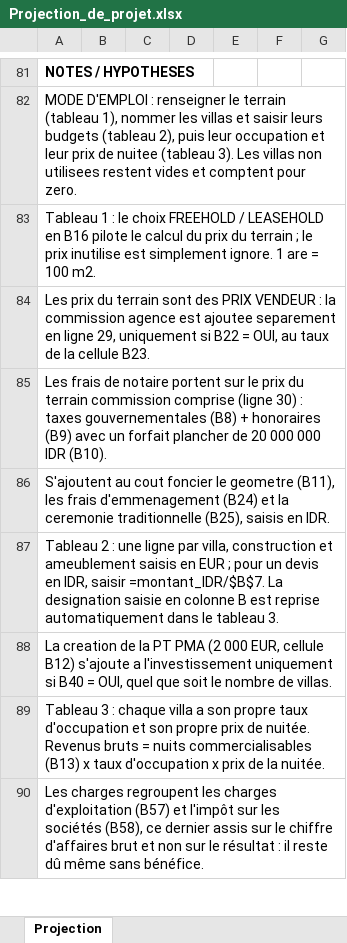
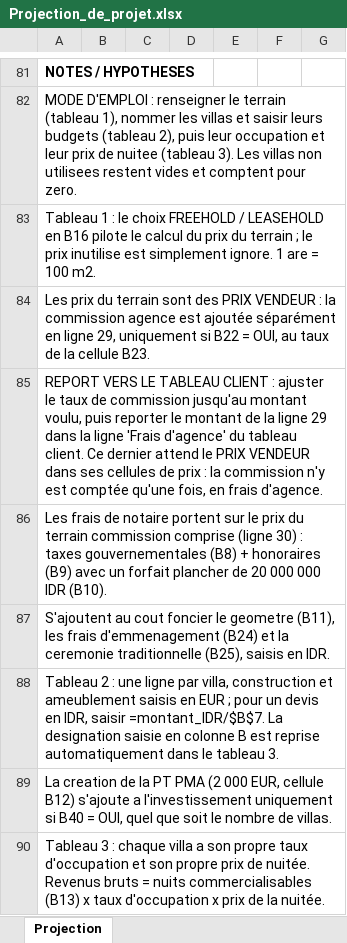
Before and after one commit to alghostrader/jamal, an Excel workbook: transactions/Projection_de_projet.xlsx, sheet Projection, drawn as a sheet; only a part is shown, gaps mark what is left out; the shorter side is filled out with more unchanged rows; values as stored, in another font and other column widths than the file's, no borders; conditional formats not drawn; the diff names each change by its address in the sheet, - before the commit and + after, or states it on an @@ line.

```diff
--- a/transactions/Projection_de_projet.xlsx (sheet Projection)
+++ b/transactions/Projection_de_projet.xlsx (sheet Projection)
-A84: …agence est ajoutee separement en ligne…
+A84: …agence est ajoutée séparément en ligne…
+row 85: REPORT VERS LE TABLEAU CLIENT : ajuster le taux de commission jusqu'au montant voulu, puis reporter le montant de la ligne 29 dans la ligne 'Frais d'agence' du tableau client. Ce dernier attend le PRIX VENDEUR dans ses cellules de prix : la commission n'y est comptée qu'une fois, en frais d'agence.
```
Also changed, not shown: transactions/Projection_de_projet_CLIENT.xlsx, 1 other file.
